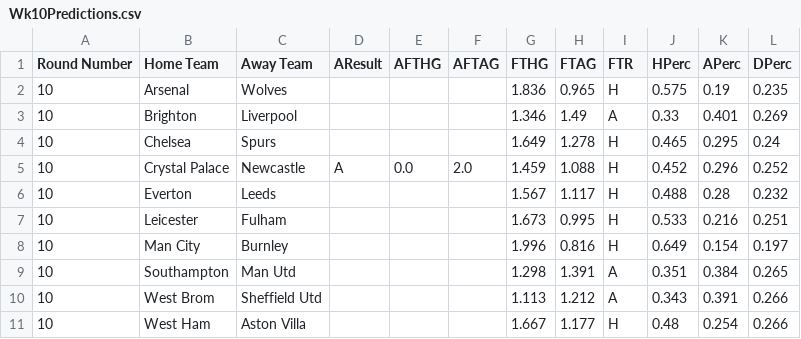
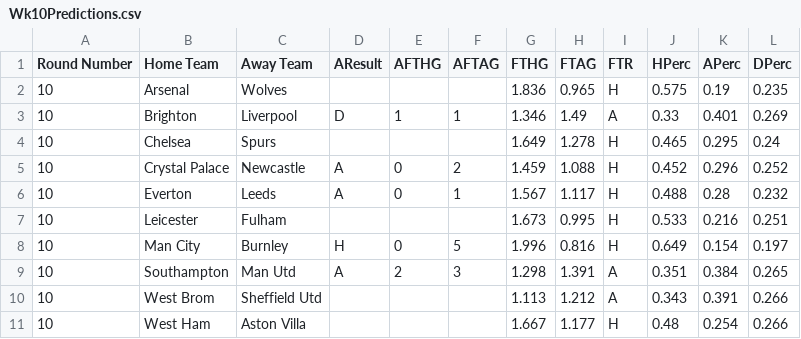
Before and after one commit to jasonw5323/ISE435EPLPredictor, a CSV file: Predictions/Wk10Predictions.csv, drawn as a sheet.

Commit message:
update wk10 predictions

```diff
--- a/Predictions/Wk10Predictions.csv
+++ b/Predictions/Wk10Predictions.csv
@@ -2,9 +2,9 @@ Round Number,Home Team,Away Team,AResult,AFTHG,AFTAG,FTHG,FTAG,FTR,HPerc,APerc,D
 10,Arsenal,Wolves,,,,1.836,0.965,H,0.575,0.19,0.235
-10,Brighton,Liverpool,,,,1.346,1.49,A,0.33,0.401,0.269
+10,Brighton,Liverpool,D,1,1,1.346,1.49,A,0.33,0.401,0.269
 10,Chelsea,Spurs,,,,1.649,1.278,H,0.465,0.295,0.24
-10,Crystal Palace,Newcastle,A,0.0,2.0,1.459,1.088,H,0.452,0.296,0.252
-10,Everton,Leeds,,,,1.567,1.117,H,0.488,0.28,0.232
+10,Crystal Palace,Newcastle,A,0,2,1.459,1.088,H,0.452,0.296,0.252
+10,Everton,Leeds,A,0,1,1.567,1.117,H,0.488,0.28,0.232
 10,Leicester,Fulham,,,,1.673,0.995,H,0.533,0.216,0.251
-10,Man City,Burnley,,,,1.996,0.816,H,0.649,0.154,0.197
-10,Southampton,Man Utd,,,,1.298,1.391,A,0.351,0.384,0.265
+10,Man City,Burnley,H,0,5,1.996,0.816,H,0.649,0.154,0.197
+10,Southampton,Man Utd,A,2,3,1.298,1.391,A,0.351,0.384,0.265
 10,West Brom,Sheffield Utd,,,,1.113,1.212,A,0.343,0.391,0.266
```
